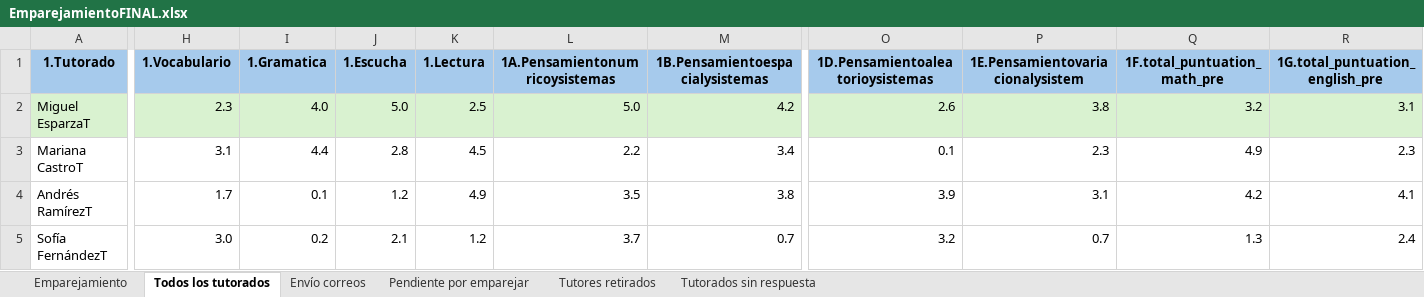
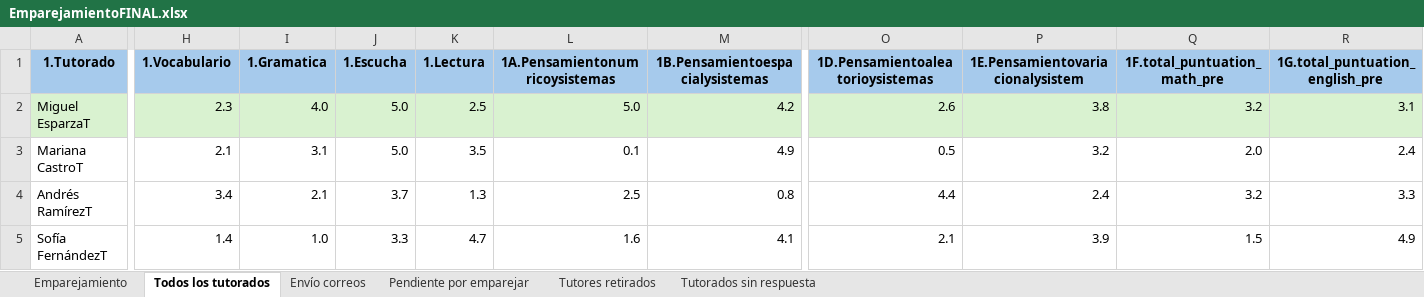
Before and after one commit to SistemaTuGestor/Sistema-TuGestor, an Excel workbook: recursos/EmparejamientoFINAL.xlsx, sheet Todos los tutorados, drawn as a sheet; only a part is shown, gaps mark what is left out; values as stored, in another font and other column widths than the file's, no borders; conditional formats not drawn; the diff covers the shown part only; the diff names each change by its address in the sheet, - before the commit and + after, or states it on an @@ line.

```diff
--- a/recursos/EmparejamientoFINAL.xlsx (sheet Todos los tutorados)
+++ b/recursos/EmparejamientoFINAL.xlsx (sheet Todos los tutorados)
-H3 (1.Vocabulario): 3.1
+H3 (1.Vocabulario): 2.1
-I3 (1.Gramatica): 4.4
+I3 (1.Gramatica): 3.1
-J3 (1.Escucha): 2.8
+J3 (1.Escucha): 5.0
-K3 (1.Lectura): 4.5
+K3 (1.Lectura): 3.5
-L3 (1A.Pensamientonumricoysistemas): 2.2
+L3 (1A.Pensamientonumricoysistemas): 0.1
-M3 (1B.Pensamientoespacialysistemas): 3.4
+M3 (1B.Pensamientoespacialysistemas): 4.9
-O3 (1D.Pensamientoaleatorioysistemas): 0.1
+O3 (1D.Pensamientoaleatorioysistemas): 0.5
-P3 (1E.Pensamientovariacionalysistem): 2.3
+P3 (1E.Pensamientovariacionalysistem): 3.2
-Q3 (1F.total_puntuation_math_pre): 4.9
+Q3 (1F.total_puntuation_math_pre): 2.0
-R3 (1G.total_puntuation_english_pre): 2.3
+R3 (1G.total_puntuation_english_pre): 2.4
-H4 (1.Vocabulario): 1.7
+H4 (1.Vocabulario): 3.4
-I4 (1.Gramatica): 0.1
+I4 (1.Gramatica): 2.1
-J4 (1.Escucha): 1.2
+J4 (1.Escucha): 3.7
-K4 (1.Lectura): 4.9
+K4 (1.Lectura): 1.3
-L4 (1A.Pensamientonumricoysistemas): 3.5
+L4 (1A.Pensamientonumricoysistemas): 2.5
-M4 (1B.Pensamientoespacialysistemas): 3.8
+M4 (1B.Pensamientoespacialysistemas): 0.8
-O4 (1D.Pensamientoaleatorioysistemas): 3.9
+O4 (1D.Pensamientoaleatorioysistemas): 4.4
-P4 (1E.Pensamientovariacionalysistem): 3.1
+P4 (1E.Pensamientovariacionalysistem): 2.4
-Q4 (1F.total_puntuation_math_pre): 4.2
+Q4 (1F.total_puntuation_math_pre): 3.2
-R4 (1G.total_puntuation_english_pre): 4.1
+R4 (1G.total_puntuation_english_pre): 3.3
-H5 (1.Vocabulario): 3.0
+H5 (1.Vocabulario): 1.4
-I5 (1.Gramatica): 0.2
+I5 (1.Gramatica): 1.0
-J5 (1.Escucha): 2.1
+J5 (1.Escucha): 3.3
-K5 (1.Lectura): 1.2
+K5 (1.Lectura): 4.7
-L5 (1A.Pensamientonumricoysistemas): 3.7
+L5 (1A.Pensamientonumricoysistemas): 1.6
-M5 (1B.Pensamientoespacialysistemas): 0.7
+M5 (1B.Pensamientoespacialysistemas): 4.1
-O5 (1D.Pensamientoaleatorioysistemas): 3.2
+O5 (1D.Pensamientoaleatorioysistemas): 2.1
-P5 (1E.Pensamientovariacionalysistem): 0.7
+P5 (1E.Pensamientovariacionalysistem): 3.9
-Q5 (1F.total_puntuation_math_pre): 1.3
+Q5 (1F.total_puntuation_math_pre): 1.5
-R5 (1G.total_puntuation_english_pre): 2.4
+R5 (1G.total_puntuation_english_pre): 4.9
```
Also changed, not shown: 97 edited cells elsewhere in this sheet, sheet Emparejamiento, 3 other files.
